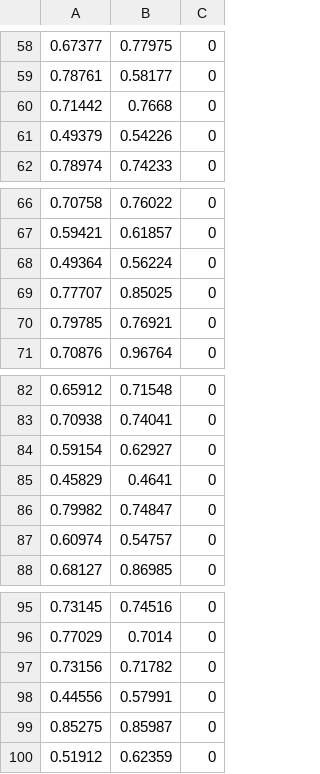
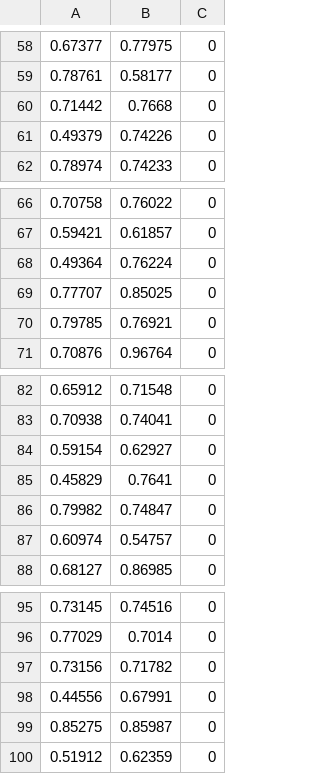
Before and after one commit to 2533Aryan/Machine_Learning, a CSV file: Assignments/Assignment_02/data.csv, drawn as a sheet; only a part is shown, gaps mark what is left out.

Commit message:
data edited

```diff
--- a/Assignments/Assignment_02/data.csv
+++ b/Assignments/Assignment_02/data.csv
@@ -60,3 +60,3 @@
 0.71442,0.7668,0
-0.49379,0.54226,0
+0.49379,0.74226,0
 0.78974,0.74233,0
@@ -67,3 +67,3 @@
 0.59421,0.61857,0
-0.49364,0.56224,0
+0.49364,0.76224,0
 0.77707,0.85025,0
@@ -84,3 +84,3 @@
 0.59154,0.62927,0
-0.45829,0.4641,0
+0.45829,0.7641,0
 0.79982,0.74847,0
@@ -97,3 +97,3 @@
 0.73156,0.71782,0
-0.44556,0.57991,0
+0.44556,0.67991,0
 0.85275,0.85987,0
```
Also changed, not shown: 1 other file.
